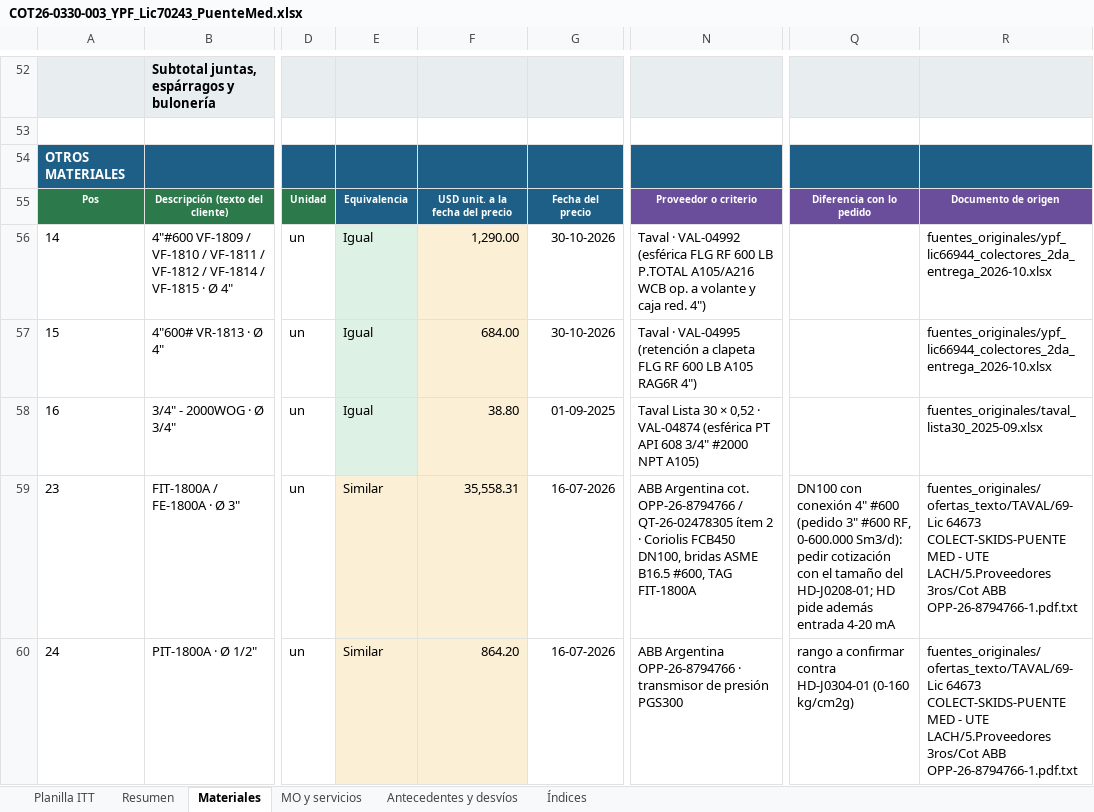
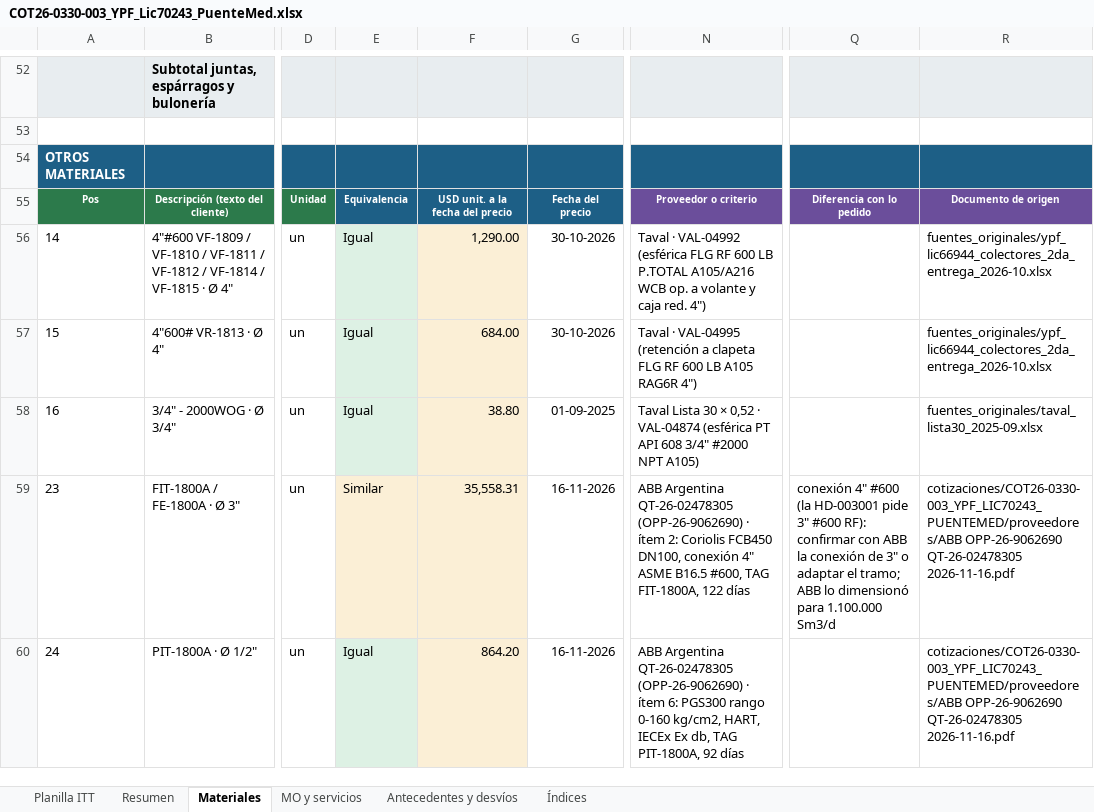
Before and after one commit to ricardoalvarezu2-cyber/cotizador-itt-2.0, an Excel workbook: cotizaciones/COT26-0330-003_YPF_LIC70243_PUENTEMED/COT26-0330-003_YPF_Lic70243_PuenteMed.xlsx, sheet Materiales, drawn as a sheet; only a part is shown, gaps mark what is left out; values as stored, in another font and other column widths than the file's, no borders; the diff covers the shown part only; the diff names each change by its address in the sheet, - before the commit and + after, or states it on an @@ line.

```diff
--- a/cotizaciones/COT26-0330-003_YPF_LIC70243_PUENTEMED/COT26-0330-003_YPF_Lic70243_PuenteMed.xlsx (sheet Materiales)
+++ b/cotizaciones/COT26-0330-003_YPF_LIC70243_PUENTEMED/COT26-0330-003_YPF_Lic70243_PuenteMed.xlsx (sheet Materiales)
-G59:G60: 16-07-2026
+G59:G60: 16-11-2026
-N59: ABB Argentina cot. OPP-26-8794766 / QT-26-02478305 ítem 2 · Coriolis FCB450 DN100, bridas ASME B16.5 #600, TAG FIT-1800A
+N59: ABB Argentina QT-26-02478305 (OPP-26-9062690) · ítem 2: Coriolis FCB450 DN100, conexión 4" ASME B16.5 #600, TAG FIT-1800A, 122 días
-Q59: DN100 con conexión 4" #600 (pedido 3" #600 RF, 0-600.000 Sm3/d): pedir cotización con el tamaño del HD-J0208-01; HD pide además entrada 4-20 mA
+Q59: conexión 4" #600 (la HD-003001 pide 3" #600 RF): confirmar con ABB la conexión de 3" o adaptar el tramo; ABB lo dimensionó para 1.100.000 Sm3/d
-R59:R60: fuentes_originales/ofertas_texto/TAVAL/69- Lic 64673 COLECT-SKIDS-PUENTE MED - UTE LACH/5.Proveedores 3ros/Cot ABB OPP-26-8794766-1.pdf.txt
+R59:R60: cotizaciones/COT26-0330-003_YPF_LIC70243_PUENTEMED/proveedores/ABB OPP-26-9062690 QT-26-02478305 2026-11-16.pdf
-E60: Similar
+E60: Igual
-E60 fill: #FBEFD6
+E60 fill: #DDF1E4
-N60: ABB Argentina OPP-26-8794766 · transmisor de presión PGS300
+N60: ABB Argentina QT-26-02478305 (OPP-26-9062690) · ítem 6: PGS300 rango 0-160 kg/cm2, HART, IECEx Ex db, TAG PIT-1800A, 92 días
-Q60: rango a confirmar contra HD-J0304-01 (0-160 kg/cm2g)
+Q60: (empty)
```
Also changed, not shown: 1 added row, 27 edited cells and cell formats elsewhere in this sheet, sheet Planilla ITT, sheet Antecedentes y desvíos, cotizaciones/COT26-0330-003_YPF_LIC70243_PUENTEMED/COT26-0330-003_YPF_Lic70243_PuenteMed_planilla_modelo.xlsx, cotizaciones/COT26-0330-003_YPF_LIC70243_PUENTEMED/compras/COT26-0330-003_pedido_materiales_compras.xlsx, 21 other files.
